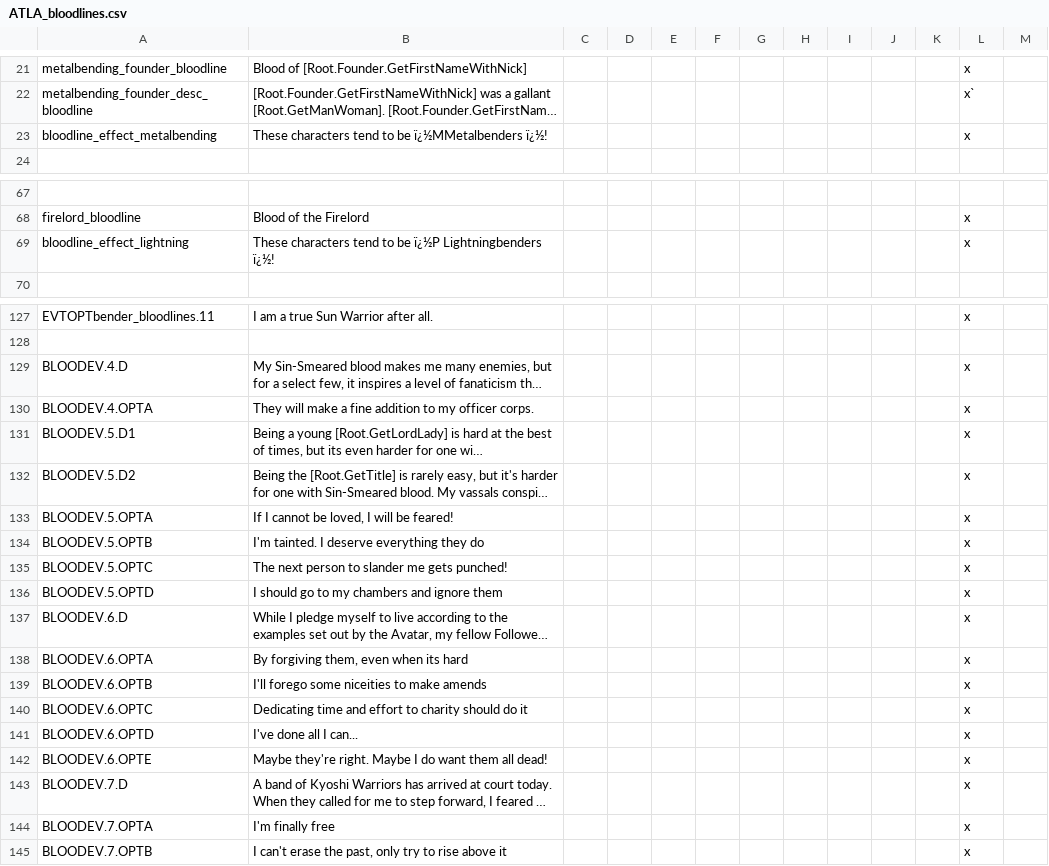
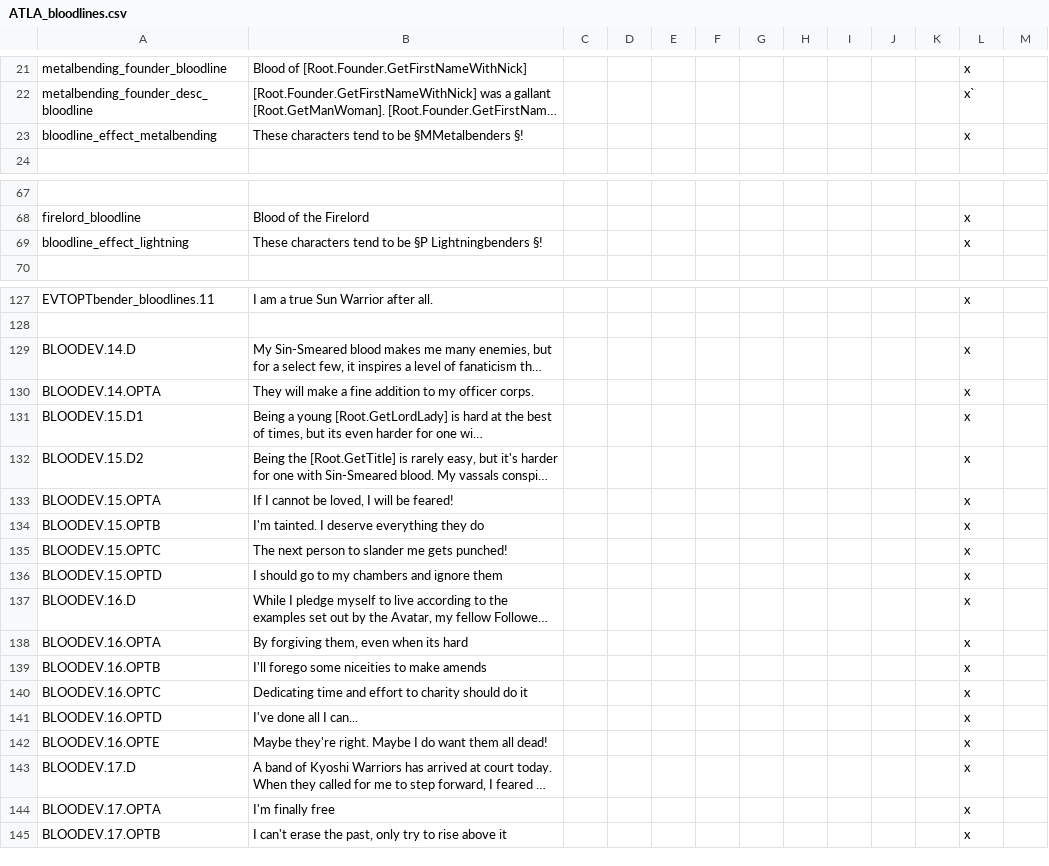
Before and after one commit to GeneralVonGelre/ATLA-restored, a CSV file: avatar - four nations restored/localisation/ATLA_bloodlines.csv, drawn as a sheet; only a part is shown, gaps mark what is left out; long unchanged cells end in …; the diff covers the shown part only; the diff names each change by its address in the sheet, - before the commit and + after, or states it on an @@ line.

```diff
--- a/avatar - four nations restored/localisation/ATLA_bloodlines.csv
+++ b/avatar - four nations restored/localisation/ATLA_bloodlines.csv
-B23: …to be ï¿½MMetalbenders ï¿½!
+B23: …to be §MMetalbenders §!
-B69: …to be ï¿½P Lightningbenders ï¿½!
+B69: …to be §P Lightningbenders §!
-A129: BLOODEV.4.D
+A129: BLOODEV.14.D
-A130: BLOODEV.4.OPTA
+A130: BLOODEV.14.OPTA
-A131: BLOODEV.5.D1
+A131: BLOODEV.15.D1
-A132: BLOODEV.5.D2
+A132: BLOODEV.15.D2
-A133: BLOODEV.5.OPTA
+A133: BLOODEV.15.OPTA
-A134: BLOODEV.5.OPTB
+A134: BLOODEV.15.OPTB
-A135: BLOODEV.5.OPTC
+A135: BLOODEV.15.OPTC
-A136: BLOODEV.5.OPTD
+A136: BLOODEV.15.OPTD
-A137: BLOODEV.6.D
+A137: BLOODEV.16.D
-A138: BLOODEV.6.OPTA
+A138: BLOODEV.16.OPTA
-A139: BLOODEV.6.OPTB
+A139: BLOODEV.16.OPTB
-A140: BLOODEV.6.OPTC
+A140: BLOODEV.16.OPTC
-A141: BLOODEV.6.OPTD
+A141: BLOODEV.16.OPTD
-A142: BLOODEV.6.OPTE
+A142: BLOODEV.16.OPTE
-A143: BLOODEV.7.D
+A143: BLOODEV.17.D
-A144: BLOODEV.7.OPTA
+A144: BLOODEV.17.OPTA
-A145: BLOODEV.7.OPTB
+A145: BLOODEV.17.OPTB
```
Also changed, not shown: 8 edited cells elsewhere in this file, 1 other file.
